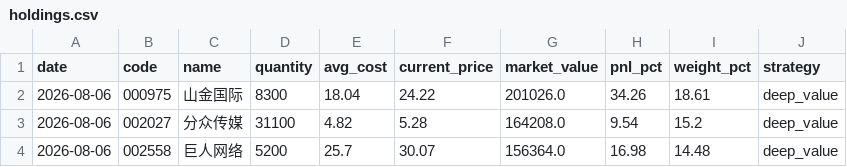
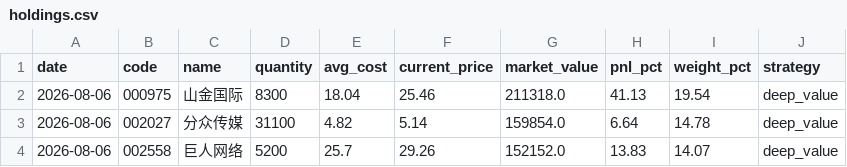
Before and after one commit to huangjialing0010/da-a-trading, a CSV file: output/holdings.csv, drawn as a sheet.

```diff
--- a/output/holdings.csv
+++ b/output/holdings.csv
@@ -1,4 +1,4 @@
 date,code,name,quantity,avg_cost,current_price,market_value,pnl_pct,weight_pct,strategy
-2026-08-06,000975,山金国际,8300,18.04,24.22,201026.0,34.26,18.61,deep_value
-2026-08-06,002027,分众传媒,31100,4.82,5.28,164208.0,9.54,15.2,deep_value
-2026-08-06,002558,巨人网络,5200,25.7,30.07,156364.0,16.98,14.48,deep_value
+2026-08-06,000975,山金国际,8300,18.04,25.46,211318.0,41.13,19.54,deep_value
+2026-08-06,002027,分众传媒,31100,4.82,5.14,159854.0,6.64,14.78,deep_value
+2026-08-06,002558,巨人网络,5200,25.7,29.26,152152.0,13.83,14.07,deep_value
```
Also changed, not shown: data/market/benchmark_000300.csv, output/candidate_tracker.csv, 11 other files.
